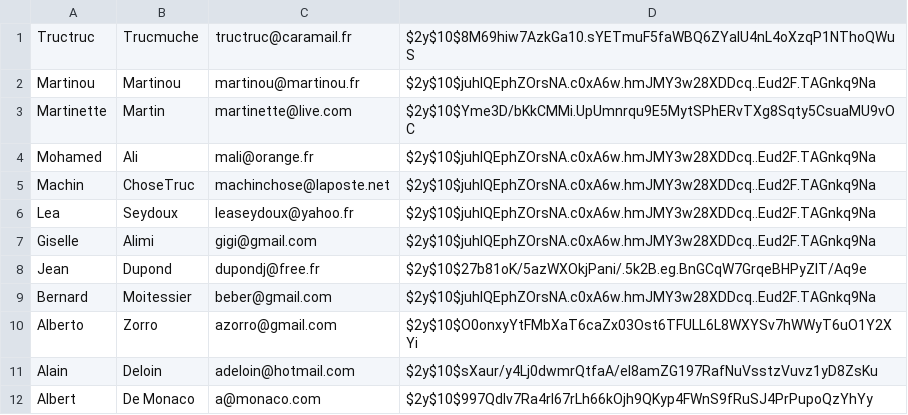
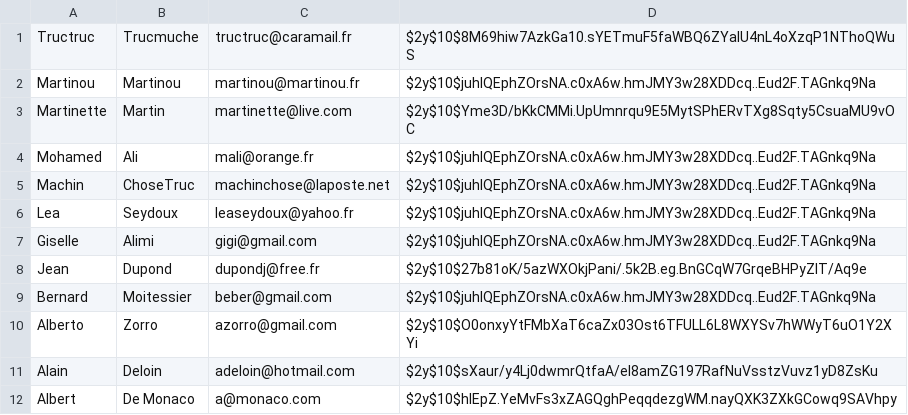
Before and after one commit to jacquesgrana/CDAPHP-TPPHP1-LaBelleAffaire, a CSV file: src/datas/users.csv, drawn as a sheet.

Commit message:
correction bug d'affichage parteil des string avec espace dans le form d'update d'un user

```diff
--- a/src/datas/users.csv
+++ b/src/datas/users.csv
@@ -11,2 +11,2 @@ Alberto,Zorro,azorro@gmail.com,$2y$10$O0onxyYtFMbXaT6caZx03Ost6TFULL6L8WXYSv7hWW
 Alain,Deloin,adeloin@hotmail.com,$2y$10$sXaur/y4Lj0dwmrQtfaA/el8amZG197RafNuVsstzVuvz1yD8ZsKu
-Albert,"De Monaco",a@monaco.com,$2y$10$997QdIv7Ra4rI67rLh66kOjh9QKyp4FWnS9fRuSJ4PrPupoQzYhYy
+Albert,"De Monaco",a@monaco.com,$2y$10$hIEpZ.YeMvFs3xZAGQghPeqqdezgWM.nayQXK3ZXkGCowq9SAVhpy
```
Also changed, not shown: 1 other file.
